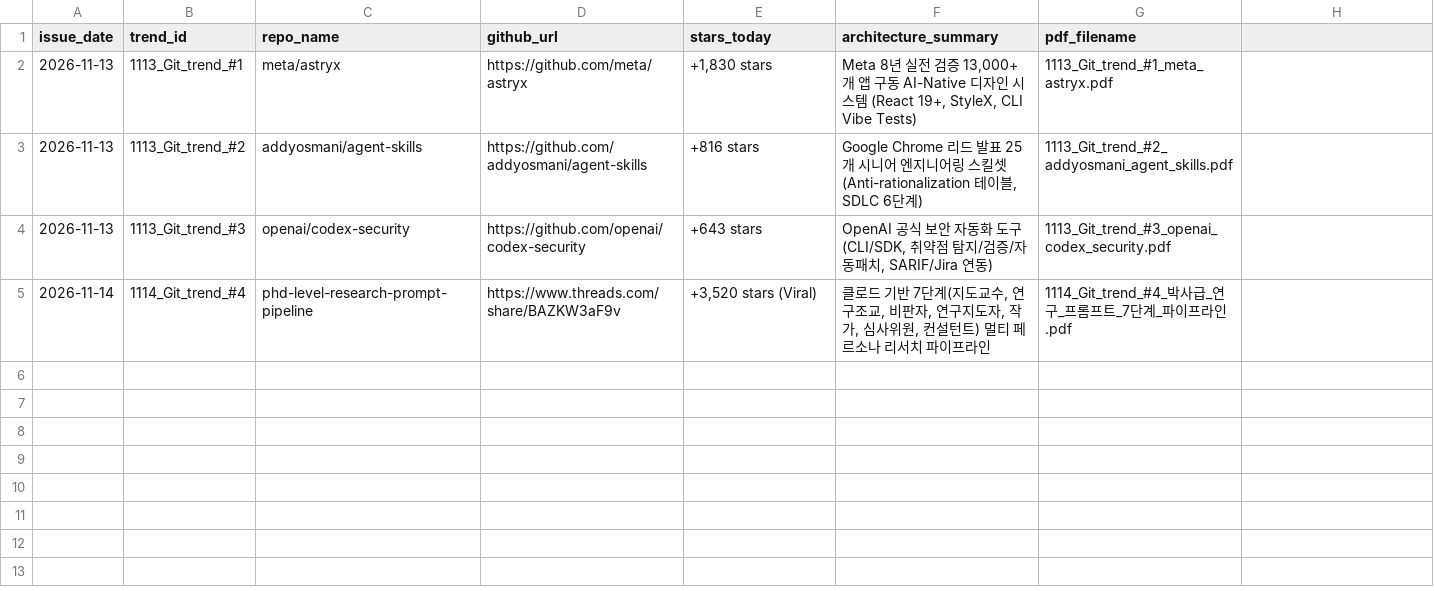
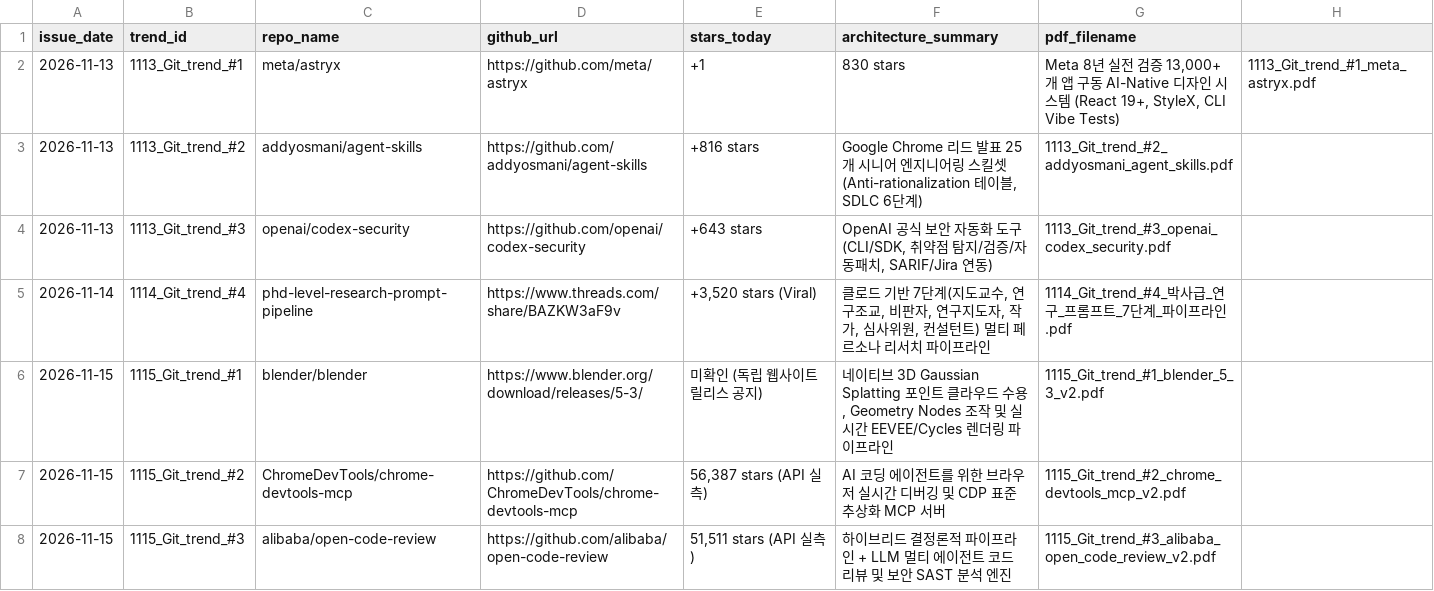
Before and after one commit to barobogi/AI_idea, a CSV file: git_trend/git_trend_registry.csv, drawn as a sheet; the diff names each change by its address in the sheet, - before the commit and + after, or states it on an @@ line.

Commit message:
[v2] 1115 Git Trend 글로벌 Top 3 심층 팩트 리포트 및 관리 레지스트리 적재 (만복이 7대 수정요청 전수 반영)

```diff
--- a/git_trend/git_trend_registry.csv
+++ b/git_trend/git_trend_registry.csv
-E2 (stars_today): +1,830 stars
+E2 (stars_today): +1
-F2 (architecture_summary): Meta 8년 실전 검증 13,000+개 앱 구동 AI-Native 디자인 시스템 (React 19+, StyleX, CLI Vibe Tests)
+F2 (architecture_summary): 830 stars
-G2 (pdf_filename): 1113_Git_trend_#1_meta_astryx.pdf
+G2 (pdf_filename): Meta 8년 실전 검증 13,000+개 앱 구동 AI-Native 디자인 시스템 (React 19+, StyleX, CLI Vibe Tests)
-H2: (empty)
+H2: 1113_Git_trend_#1_meta_astryx.pdf
+row 6: 2026-11-15 | 1115_Git_trend_#1 | blender/blender | https://www.blender.org/download/releases/5-3/ | 미확인 (독립 웹사이트 릴리스 공지) | 네이티브 3D Gaussian Splatting 포인트 클라우드 수용, Geometry Nodes 조작 및 실시간 EEVEE/Cycles 렌더링 파이프라인 | 1115_Git_trend_#1_blender_5_3_v2.pdf
+row 7: 2026-11-15 | 1115_Git_trend_#2 | ChromeDevTools/chrome-devtools-mcp | https://github.com/ChromeDevTools/chrome-devtools-mcp | 56,387 stars (API 실측) | AI 코딩 에이전트를 위한 브라우저 실시간 디버깅 및 CDP 표준 추상화 MCP 서버 | 1115_Git_trend_#2_chrome_devtools_mcp_v2.pdf
+row 8: 2026-11-15 | 1115_Git_trend_#3 | alibaba/open-code-review | https://github.com/alibaba/open-code-review | 51,511 stars (API 실측) | 하이브리드 결정론적 파이프라인 + LLM 멀티 에이전트 코드 리뷰 및 보안 SAST 분석 엔진 | 1115_Git_trend_#3_alibaba_open_code_review_v2.pdf
```
Also changed, not shown: 7 other files.
